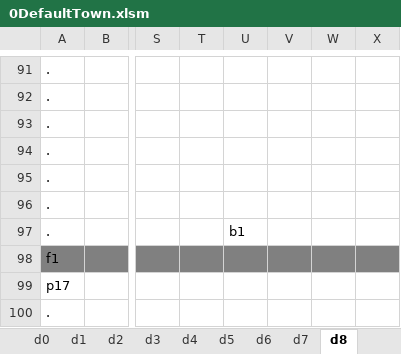
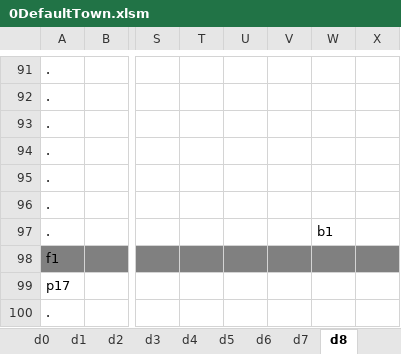
Before and after one commit to sandeepma1/Tappy-Town, an Excel workbook: Unity/LevelExcel/0DefaultTown.xlsm, sheet d8, drawn as a sheet; only a part is shown, gaps mark what is left out; values as stored, in another font and other column widths than the file's, no borders; charts and pictures and conditional formats not drawn; the diff covers the shown part only; the diff names each change by its address in the sheet, - before the commit and + after, or states it on an @@ line.

```diff
--- a/Unity/LevelExcel/0DefaultTown.xlsm (sheet d8)
+++ b/Unity/LevelExcel/0DefaultTown.xlsm (sheet d8)
-U97: b1
+U97: (empty)
-W97: (empty)
+W97: b1
```
Also changed, not shown: 10 edited cells elsewhere in this sheet, sheet d7, sheet cs1, 3 other files.
